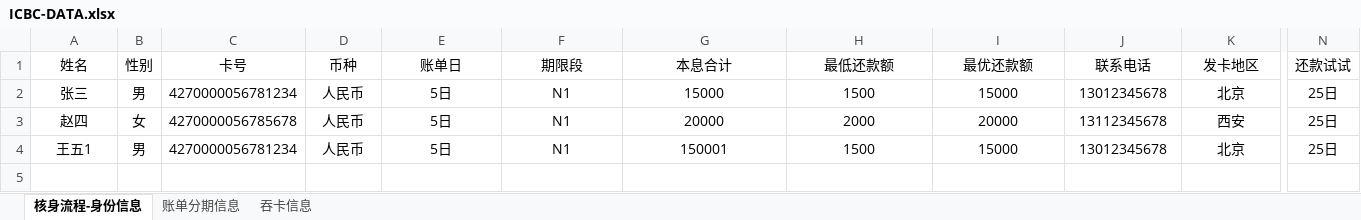
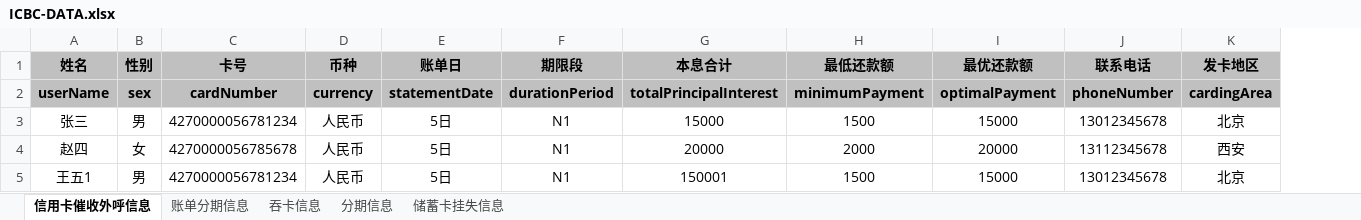
Before and after one commit to aicp-icbc/webhook, an Excel workbook: src/main/resources/ICBC-DATA.xlsx, sheet 信用卡催收外呼信息, drawn as a sheet; only a part is shown, gaps mark what is left out; values as stored, in another font and other column widths than the file's, no borders; removed rows and columns are numbered as before the commit, all else as after; rows hold the shown columns only; the diff covers the shown part only; the diff names each change by its address in the sheet, - before the commit and + after, or states it on an @@ line.

```diff
--- a/src/main/resources/ICBC-DATA.xlsx (sheet 信用卡催收外呼信息)
+++ b/src/main/resources/ICBC-DATA.xlsx (sheet 信用卡催收外呼信息)
-sheet tab: 核身流程-身份信息
+sheet tab: 信用卡催收外呼信息
+sheet tab: 分期信息
+sheet tab: 储蓄卡挂失信息
-column N (还款试试), rows 2-4: all 25日
@@ A1:K1 fill: none → #C0C0C0, bold: off → on @@
+row 2: userName | sex | cardNumber | currency | statementDate | durationPeriod | totalPrincipalInterest | minimumPayment | optimalPayment | phoneNumber | cardingArea
```
Also changed, not shown: cell formats elsewhere in this sheet, sheet 吞卡信息, sheet 账单分期信息, 4 other files.
